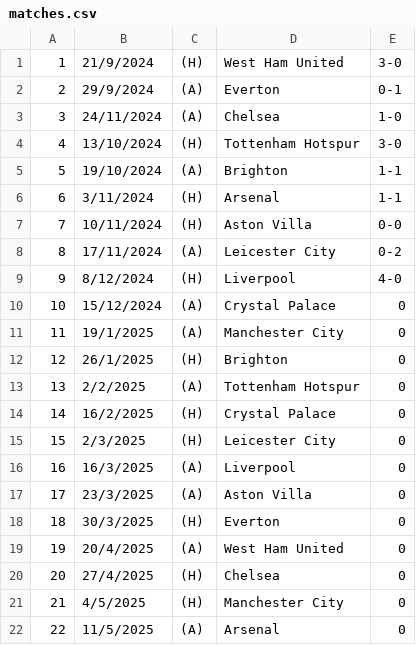
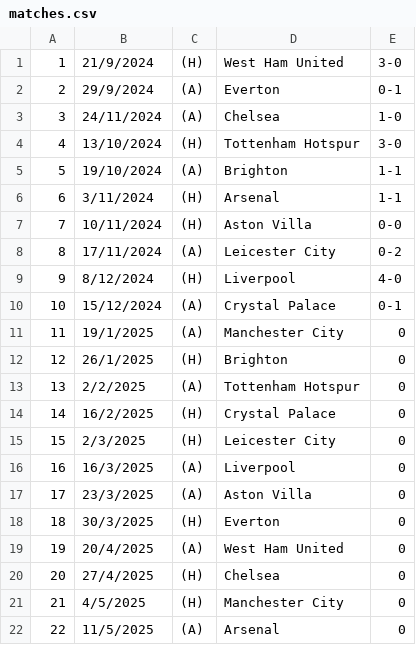
Before and after one commit to evieW14/coursework, a CSV file: MUWFCTracker/src/main/resources/matches.csv, drawn as a sheet.

```diff
--- a/MUWFCTracker/src/main/resources/matches.csv
+++ b/MUWFCTracker/src/main/resources/matches.csv
@@ -9,3 +9,3 @@
 9,8/12/2024,(H),Liverpool,4-0
-10,15/12/2024,(A),Crystal Palace,0
+10,15/12/2024,(A),Crystal Palace,0-1
 11,19/1/2025,(A),Manchester City,0
```
Also changed, not shown: MUWFCTracker/src/main/resources/players.csv, 2 other files.
